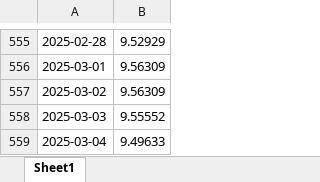
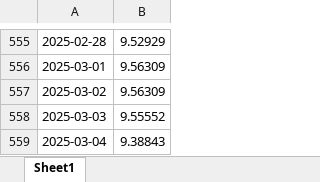
Before and after one commit to BoutahirYassine/Anticipation-of-Raw-Material-Prices, an Excel workbook: DataBI/Cuivre_EUR.xlsx, sheet Sheet1, drawn as a sheet; only a part is shown, gaps mark what is left out; values as stored, in another font and other column widths than the file's, no borders; the diff names each change by its address in the sheet, - before the commit and + after, or states it on an @@ line.

```diff
--- a/DataBI/Cuivre_EUR.xlsx (sheet Sheet1)
+++ b/DataBI/Cuivre_EUR.xlsx (sheet Sheet1)
-B559: 9.49633
+B559: 9.38843
```
